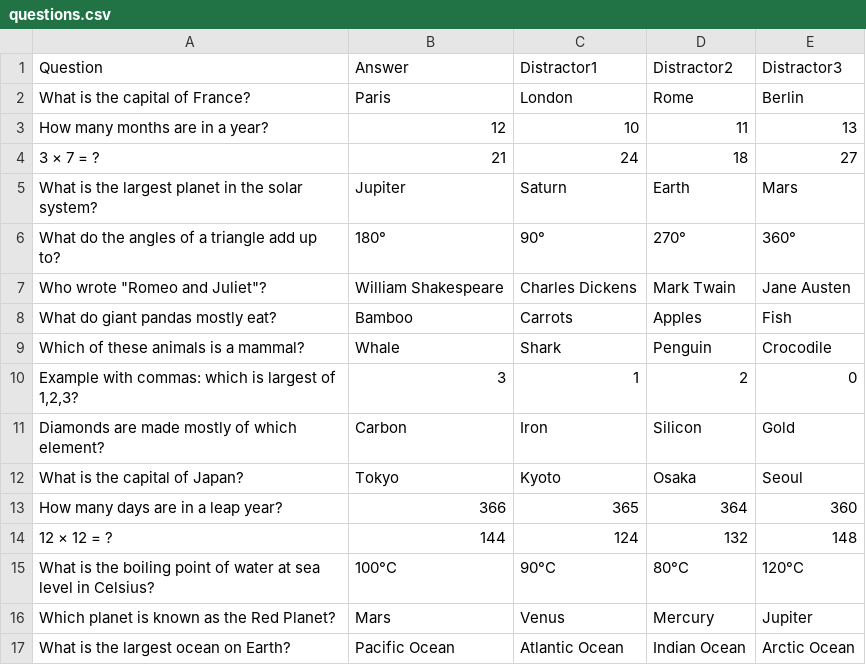
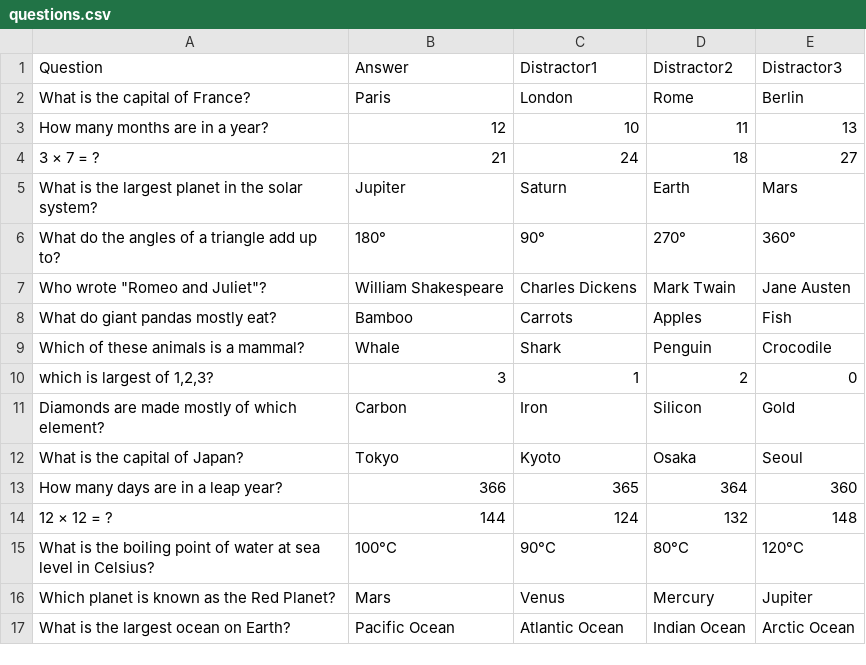
Before and after one commit to MrWengKB/ELAdventure, a CSV file: questions.csv, drawn as a sheet; only a part is shown.

Commit message:
Update questions.csv

```diff
--- a/questions.csv
+++ b/questions.csv
@@ -9,3 +9,3 @@ What do giant pandas mostly eat?,Bamboo,Carrots,Apples,Fish
 Which of these animals is a mammal?,Whale,Shark,Penguin,Crocodile
-"Example with commas: which is largest of 1,2,3?",3,1,2,0
+"which is largest of 1,2,3?",3,1,2,0
 Diamonds are made mostly of which element?,Carbon,Iron,Silicon,Gold
```
